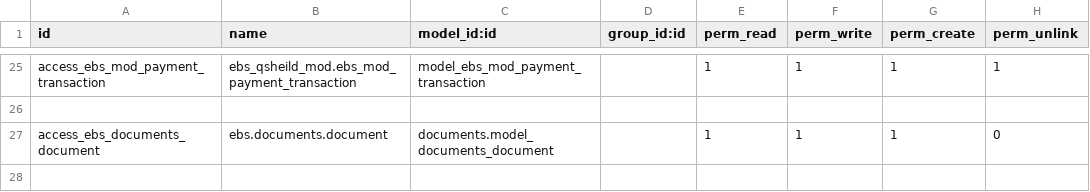
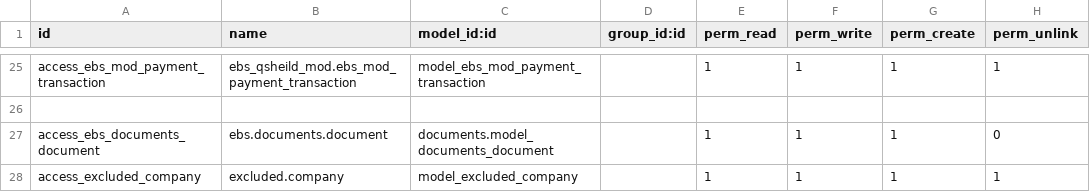
Before and after one commit to shahid-qshield/qshield, a CSV file: ebs_qsheild_mod/security/ir.model.access.csv, drawn as a sheet; only a part is shown, gaps mark what is left out.

```diff
--- a/ebs_qsheild_mod/security/ir.model.access.csv
+++ b/ebs_qsheild_mod/security/ir.model.access.csv
@@ -27 +27,2 @@ access_ebs_mod_payment_transaction,ebs_qsheild_mod.ebs_mod_payment_transaction,m
 access_ebs_documents_document,ebs.documents.document,documents.model_documents_document,,1,1,1,0
+access_excluded_company,excluded.company,model_excluded_company,,1,1,1,1
```
Also changed, not shown: 7 other files.
